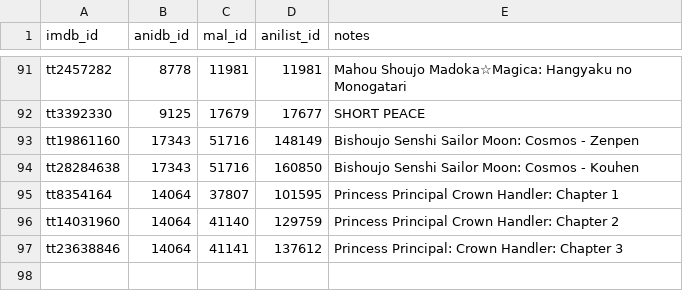
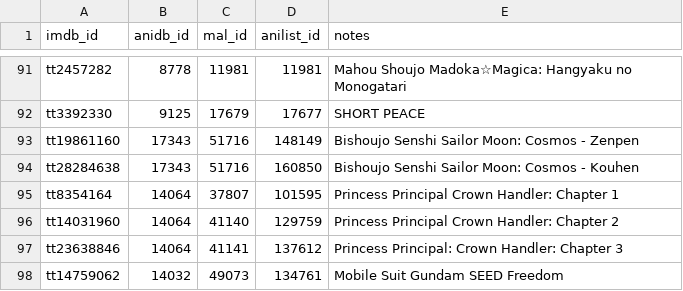
Before and after one commit to Arial-Z/Animes-ID, a TSV file: override/override-imdb.tsv, drawn as a sheet; only a part is shown, gaps mark what is left out.

Commit message:
Update override-imdb.tsv

```diff
--- a/override/override-imdb.tsv
+++ b/override/override-imdb.tsv
@@ -97 +97,2 @@ tt14031960	14064	41140	129759	Princess Principal Crown Handler: Chapter 2
 tt23638846	14064	41141	137612	Princess Principal: Crown Handler: Chapter 3
+tt14759062	14032	49073	134761	Mobile Suit Gundam SEED Freedom
```
